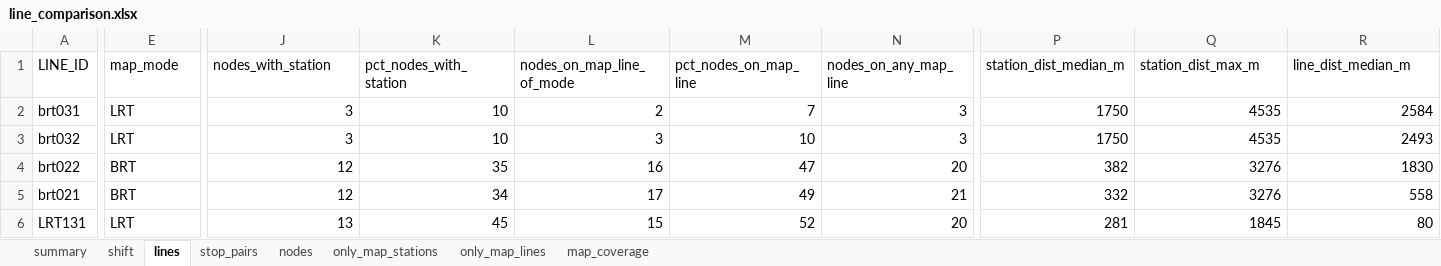
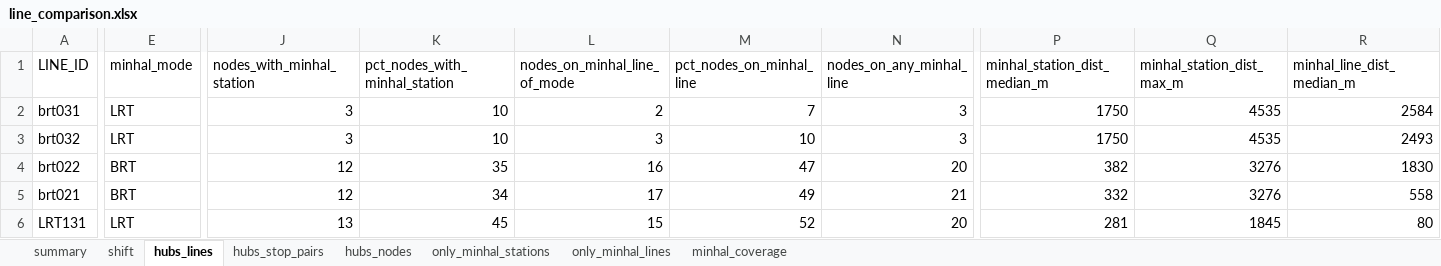
Before and after one commit to oh-da/HubsScraping, an Excel workbook: tod_scraper/data/out/line_comparison.xlsx, sheet hubs_lines, drawn as a sheet; only a part is shown, gaps mark what is left out; values as stored, in another font and other column widths than the file's, no borders; the diff covers the shown part only; the diff names each change by its address in the sheet, - before the commit and + after, or states it on an @@ line.

```diff
--- a/tod_scraper/data/out/line_comparison.xlsx (sheet hubs_lines)
+++ b/tod_scraper/data/out/line_comparison.xlsx (sheet hubs_lines)
-sheet tab: lines
+sheet tab: hubs_lines
-sheet tab: stop_pairs
+sheet tab: hubs_stop_pairs
-sheet tab: nodes
+sheet tab: hubs_nodes
-sheet tab: only_map_stations
+sheet tab: only_minhal_stations
-sheet tab: only_map_lines
+sheet tab: only_minhal_lines
-sheet tab: map_coverage
+sheet tab: minhal_coverage
-E1: map_mode
+E1: minhal_mode
-J1: nodes_with_station
+J1: nodes_with_minhal_station
-K1: pct_nodes_with_station
+K1: pct_nodes_with_minhal_station
-L1: nodes_on_map_line_of_mode
+L1: nodes_on_minhal_line_of_mode
-M1: pct_nodes_on_map_line
+M1: pct_nodes_on_minhal_line
-N1: nodes_on_any_map_line
+N1: nodes_on_any_minhal_line
-P1: station_dist_median_m
+P1: minhal_station_dist_median_m
-Q1: station_dist_max_m
+Q1: minhal_station_dist_max_m
-R1: line_dist_median_m
+R1: minhal_line_dist_median_m
```
Also changed, not shown: 3 edited cells elsewhere in this sheet, sheet summary, sheet hubs_nodes, sheet minhal_coverage, sheet only_minhal_stations, sheet only_minhal_lines, sheet hubs_stop_pairs, 5 other files.
